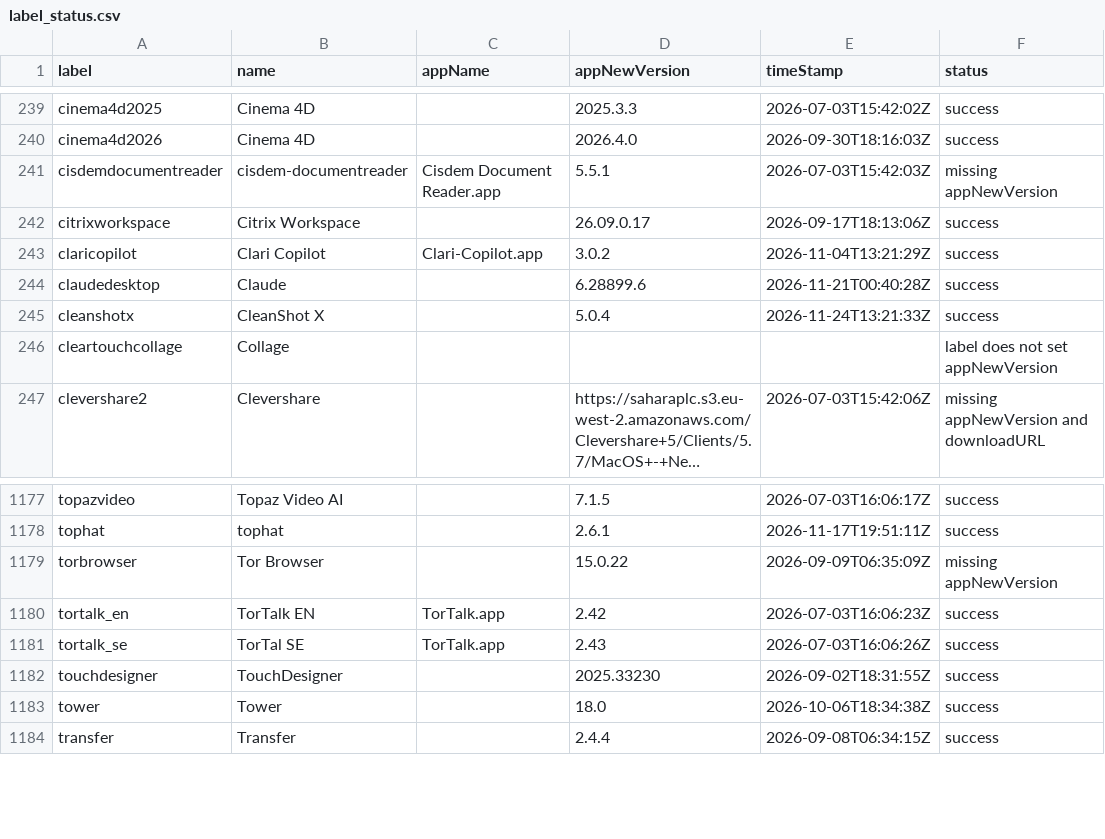
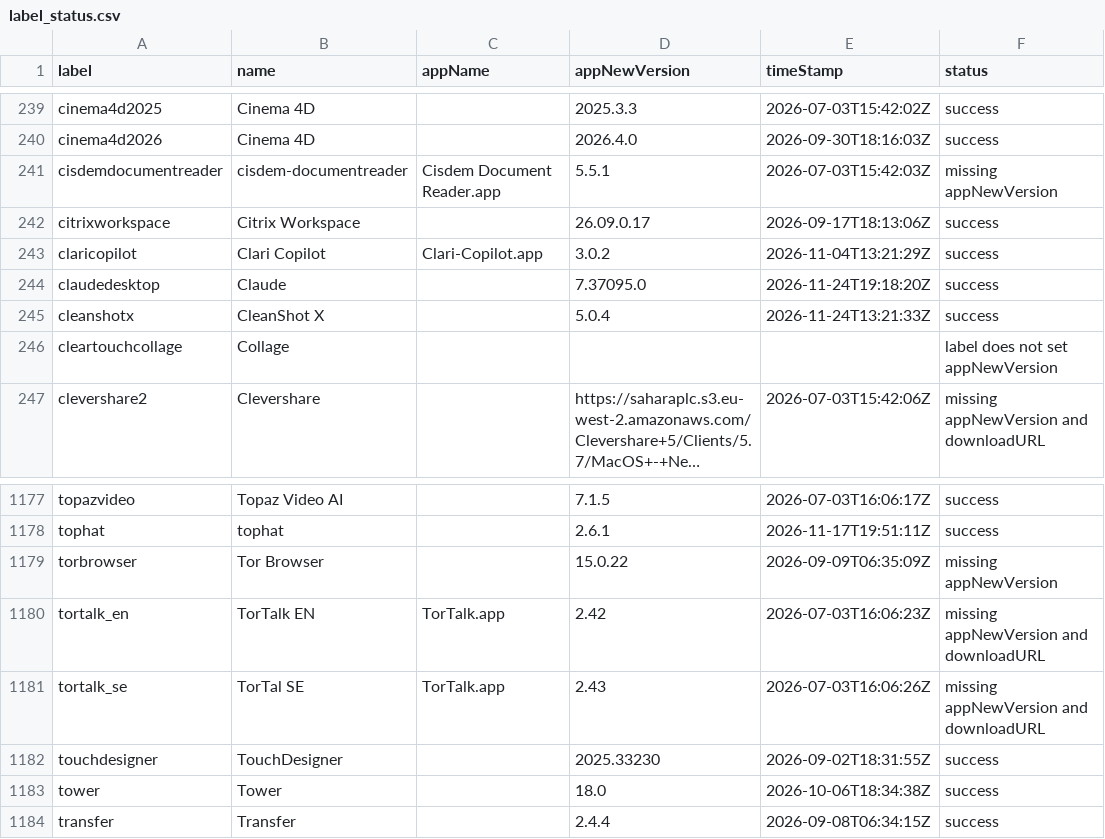
Before and after one commit to gilburns/Installomator-Tracker, a CSV file: label_status.csv, drawn as a sheet; only a part is shown, gaps mark what is left out; long unchanged cells end in ….

```diff
--- a/label_status.csv
+++ b/label_status.csv
@@ -243,3 +243,3 @@
 "claricopilot","Clari Copilot","Clari-Copilot.app","3.0.2","2026-11-04T13:21:29Z","success"
-"claudedesktop","Claude","","6.28899.6","2026-11-21T00:40:28Z","success"
+"claudedesktop","Claude","","7.37095.0","2026-11-24T19:18:20Z","success"
 "cleanshotx","CleanShot X","","5.0.4","2026-11-24T13:21:33Z","success"
@@ -1179,4 +1179,4 @@
 "torbrowser","Tor Browser","","15.0.22","2026-09-09T06:35:09Z","missing appNewVersion"
-"tortalk_en","TorTalk EN","TorTalk.app","2.42","2026-07-03T16:06:23Z","success"
-"tortalk_se","TorTal SE","TorTalk.app","2.43","2026-07-03T16:06:26Z","success"
+"tortalk_en","TorTalk EN","TorTalk.app","2.42","2026-07-03T16:06:23Z","missing appNewVersion and downloadURL"
+"tortalk_se","TorTal SE","TorTalk.app","2.43","2026-07-03T16:06:26Z","missing appNewVersion and downloadURL"
 "touchdesigner","TouchDesigner","","2025.33230","2026-09-02T18:31:55Z","success"
```
Also changed, not shown: 3 other files.
